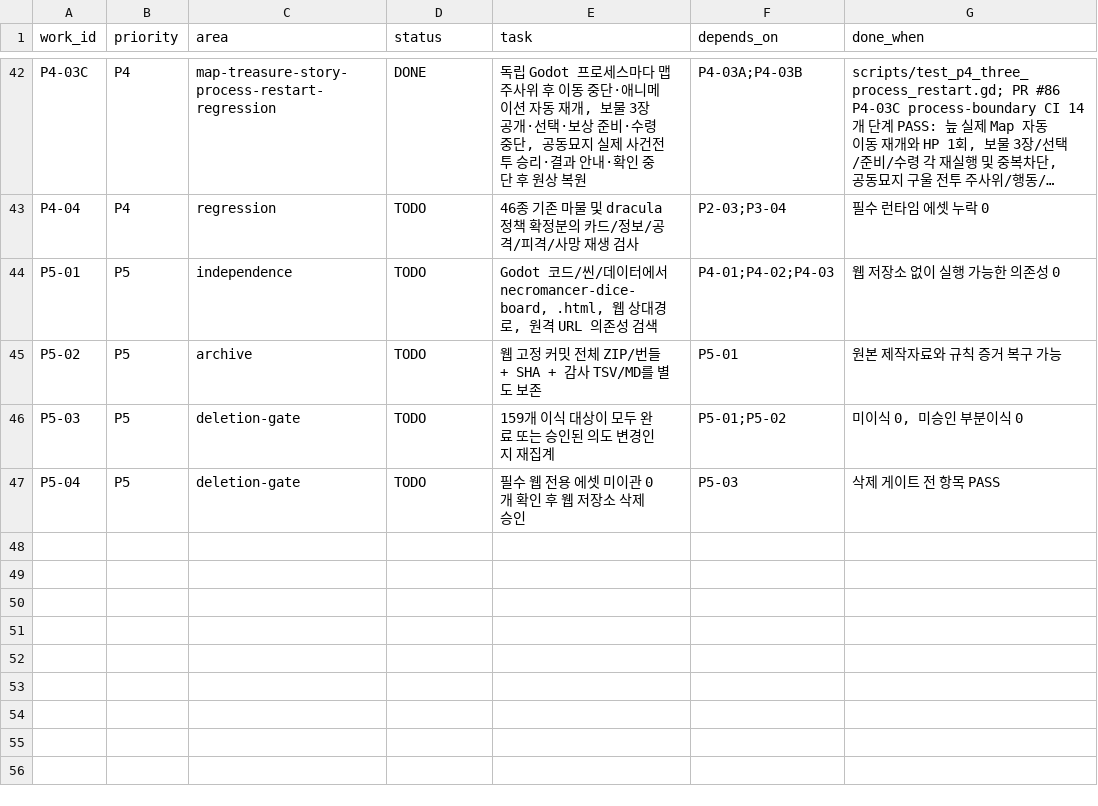
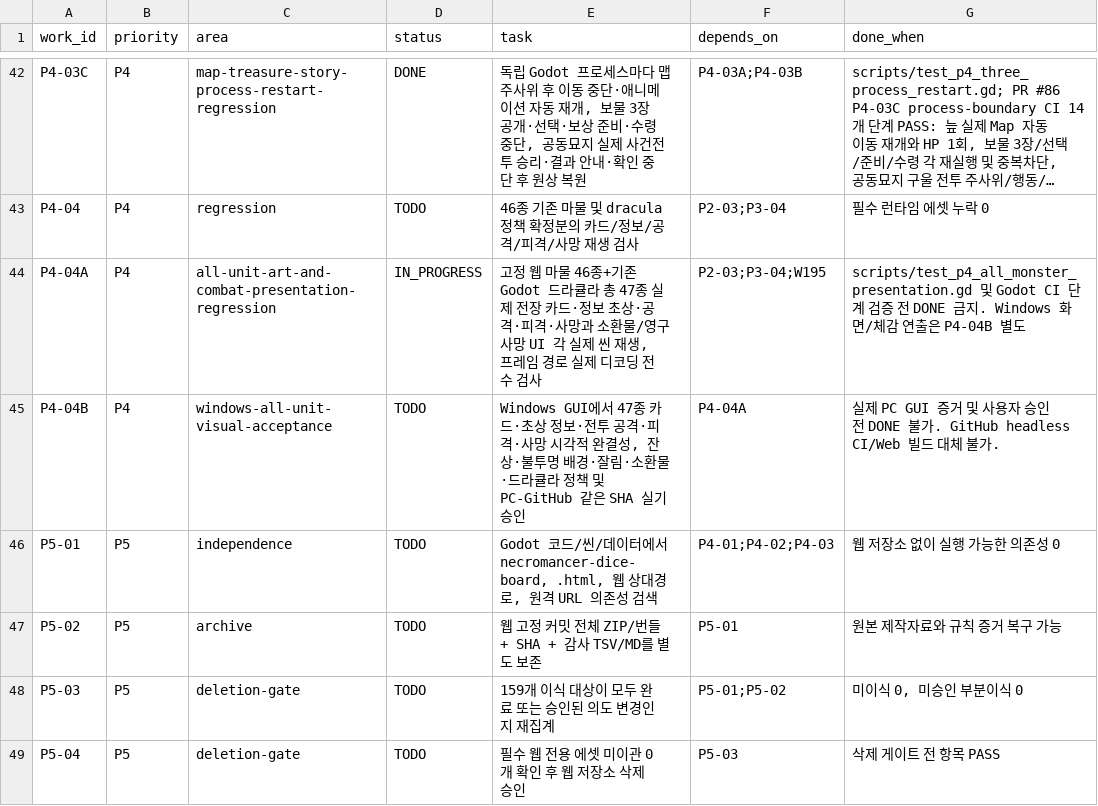
Before and after one commit to gamja121/necromancer-and-dice-godot, a TSV file: docs/port_audit/migration_work_queue.tsv, drawn as a sheet; only a part is shown, gaps mark what is left out; long unchanged cells end in …; the diff names each change by its address in the sheet, - before the commit and + after, or states it on an @@ line.

Commit message:
docs(p4): split full-species runtime sweep and Windows-only visual acceptance

```diff
--- a/docs/port_audit/migration_work_queue.tsv
+++ b/docs/port_audit/migration_work_queue.tsv
+row 44: P4-04A | P4 | all-unit-art-and-combat-presentation-regression | IN_PROGRESS | 고정 웹 마물 46종+기존 Godot 드라큘라 총 47종 실제 전장 카드·정보 초상·공격·피격·사망과 소환물/영구사망 UI 각 실제 씬 재생, 프레임 경로 실제 디코딩 전수 검사 | P2-03;P3-04;W195 | scripts/test_p4_all_monster_presentation.gd 및 Godot CI 단계 검증 전 DONE 금지. Windows 화면/체감 연출은 P4-04B 별도
+row 45: P4-04B | P4 | windows-all-unit-visual-acceptance | TODO | Windows GUI에서 47종 카드·초상 정보·전투 공격·피격·사망 시각적 완결성, 잔상·불투명 배경·잘림·소환물·드라큘라 정책 및 PC-GitHub 같은 SHA 실기 승인 | P4-04A | 실제 PC GUI 증거 및 사용자 승인 전 DONE 불가. GitHub headless CI/Web 빌드 대체 불가.
```
